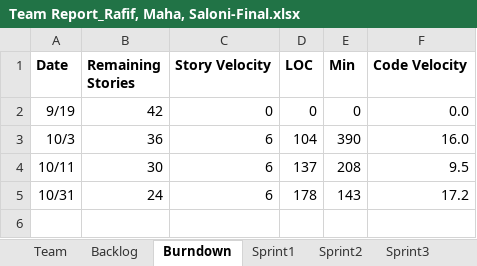
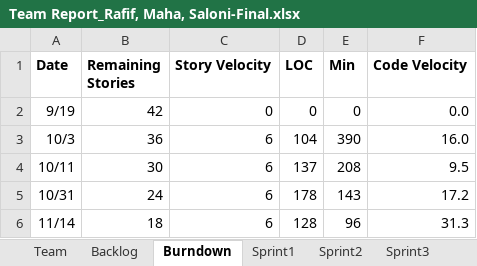
Before and after one commit to Malidrisi/SSW-555-GEDCOM, an Excel workbook: Team Report_Rafif, Maha, Saloni-Final.xlsx, sheet Burndown, drawn as a sheet; values as stored, in another font and other column widths than the file's, no borders; charts and pictures not drawn; the diff names each change by its address in the sheet, - before the commit and + after, or states it on an @@ line.

```diff
--- a/Team Report_Rafif, Maha, Saloni-Final.xlsx (sheet Burndown)
+++ b/Team Report_Rafif, Maha, Saloni-Final.xlsx (sheet Burndown)
+row 6: 11/14 | 18 | 6 | 128 | 96 | 31.3
```
Also changed, not shown: sheet Sprint4, sheet Backlog, charts or pictures, 5 other files.
